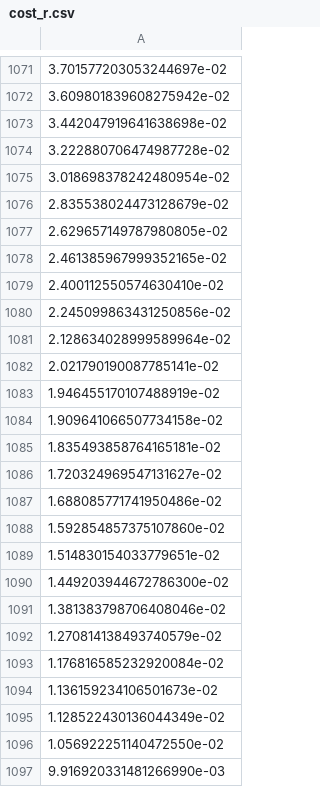
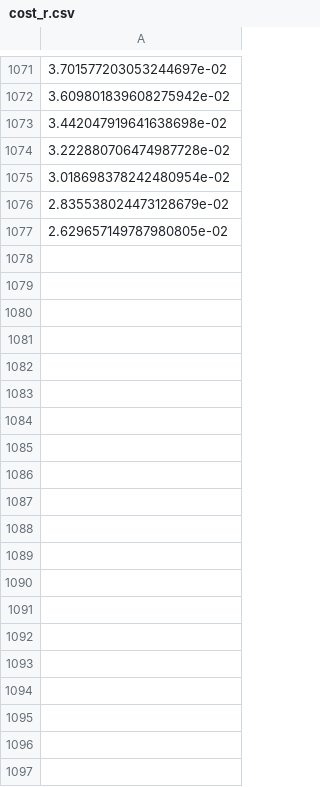
Before and after one commit to patsyuk03/thesis_2025, a CSV file: sampling_based_planner/data/cost_r.csv, drawn as a sheet; only a part is shown, gaps mark what is left out; the diff covers the shown part only; the diff names each change by its address in the sheet, - before the commit and + after, or states it on an @@ line.

```diff
--- a/sampling_based_planner/data/cost_r.csv
+++ b/sampling_based_planner/data/cost_r.csv
-row 1078: 2.461385967999352165e-02
-row 1079: 2.400112550574630410e-02
-row 1080: 2.245099863431250856e-02
-row 1081: 2.128634028999589964e-02
-row 1082: 2.021790190087785141e-02
-row 1083: 1.946455170107488919e-02
-row 1084: 1.909641066507734158e-02
-row 1085: 1.835493858764165181e-02
-row 1086: 1.720324969547131627e-02
-row 1087: 1.688085771741950486e-02
-row 1088: 1.592854857375107860e-02
-row 1089: 1.514830154033779651e-02
-row 1090: 1.449203944672786300e-02
-row 1091: 1.381383798706408046e-02
-row 1092: 1.270814138493740579e-02
-row 1093: 1.176816585232920084e-02
-row 1094: 1.136159234106501673e-02
-row 1095: 1.128522430136044349e-02
-row 1096: 1.056922251140472550e-02
-row 1097: 9.916920331481266990e-03
```
Also changed, not shown: 14 removed rows elsewhere in this file, sampling_based_planner/data/cost_c.csv, sampling_based_planner/data/cost_g.csv, 4 other files.
